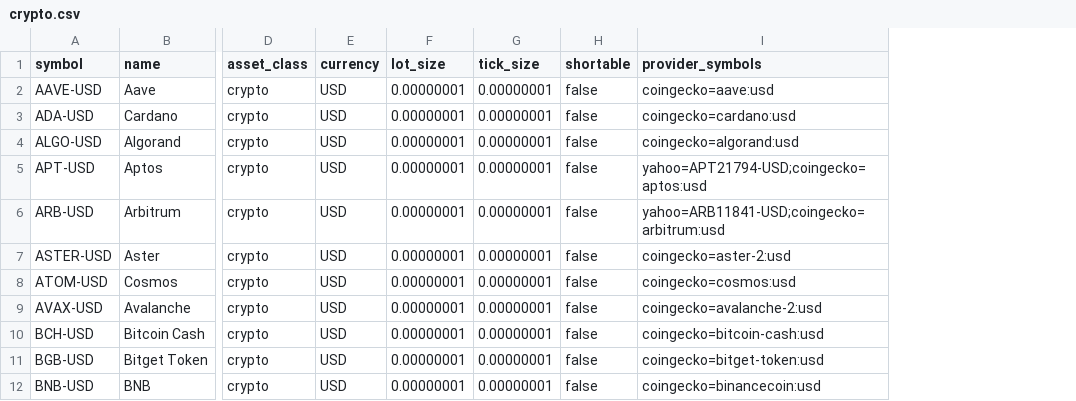
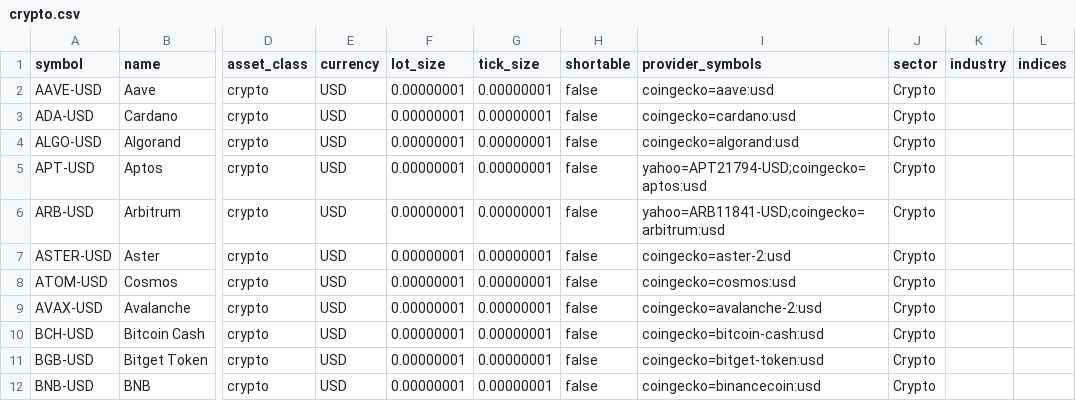
Before and after one commit to tonioBo/SMTrading, a CSV file: backend/src/smtrading/instruments/catalog/crypto.csv, drawn as a sheet; only a part is shown, gaps mark what is left out; the diff names each change by its address in the sheet, - before the commit and + after, or states it on an @@ line.

```diff
--- a/backend/src/smtrading/instruments/catalog/crypto.csv
+++ b/backend/src/smtrading/instruments/catalog/crypto.csv
+column J (sector), rows 2-12: all Crypto
+column K (industry), empty
+column L (indices), empty
```
Also changed, not shown: backend/src/smtrading/instruments/catalog/forex.csv, 12 other files.
